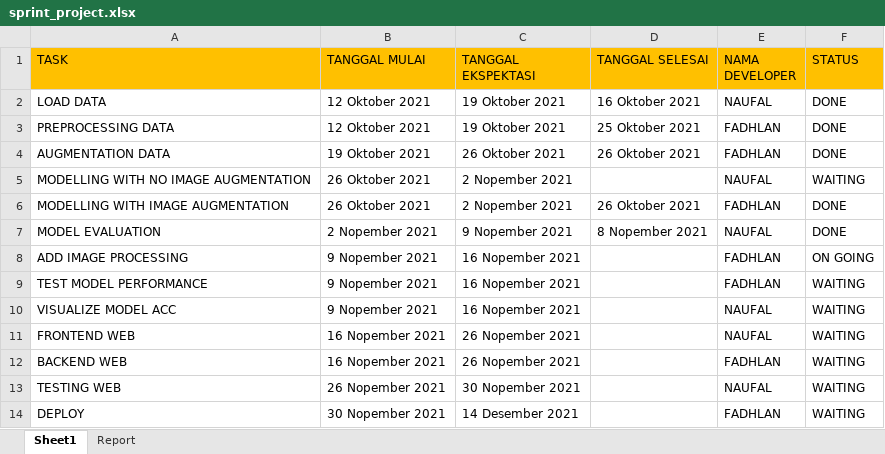
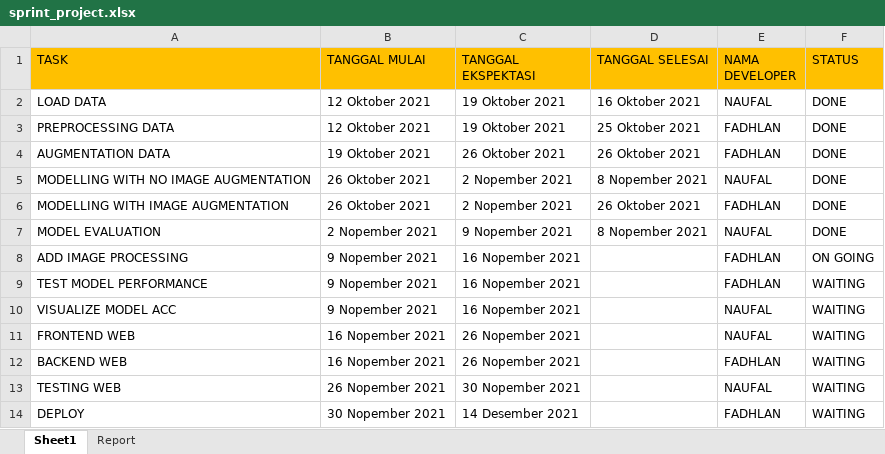
Before and after one commit to muhfadh/Tugas_Praktikum_ML_A_297-233, an Excel workbook: sprint_project.xlsx, sheet Sheet1, drawn as a sheet; values as stored, in another font and other column widths than the file's, no borders; the diff names each change by its address in the sheet, - before the commit and + after, or states it on an @@ line.

Commit message:
Update status task in sprint

```diff
--- a/sprint_project.xlsx (sheet Sheet1)
+++ b/sprint_project.xlsx (sheet Sheet1)
-D5 (TANGGAL SELESAI): (empty)
+D5 (TANGGAL SELESAI): 8 Nopember 2021
-F5 (STATUS): WAITING
+F5 (STATUS): DONE
```
